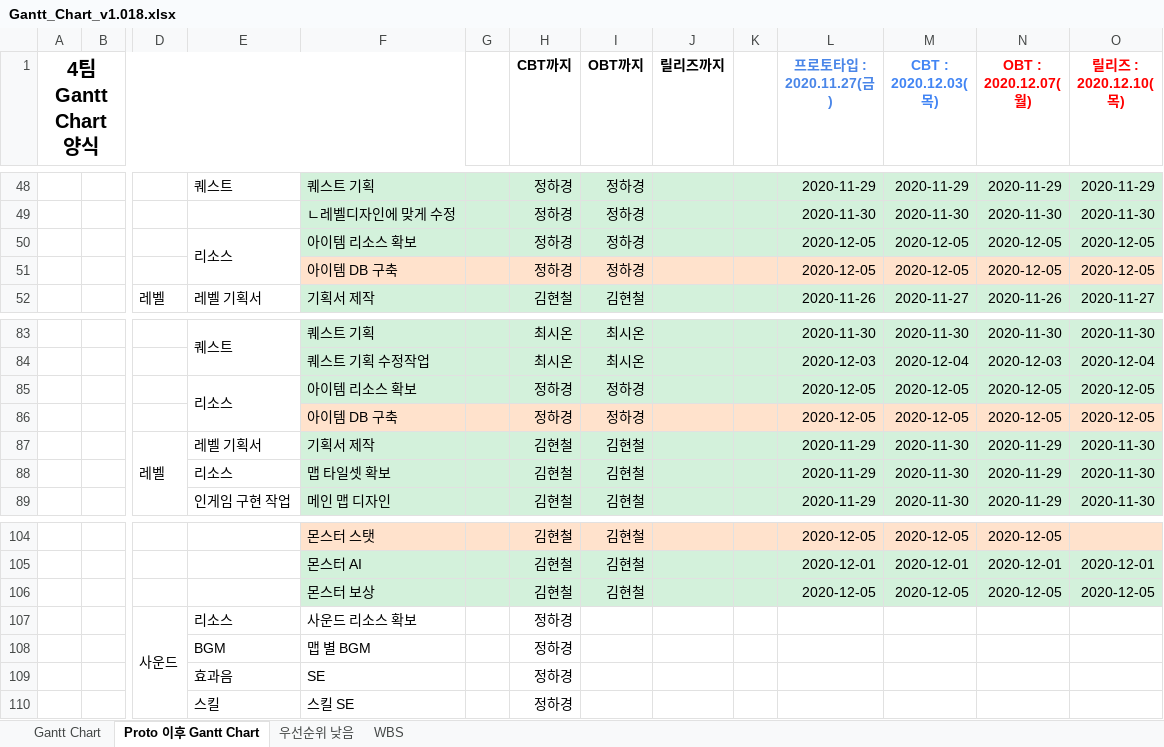
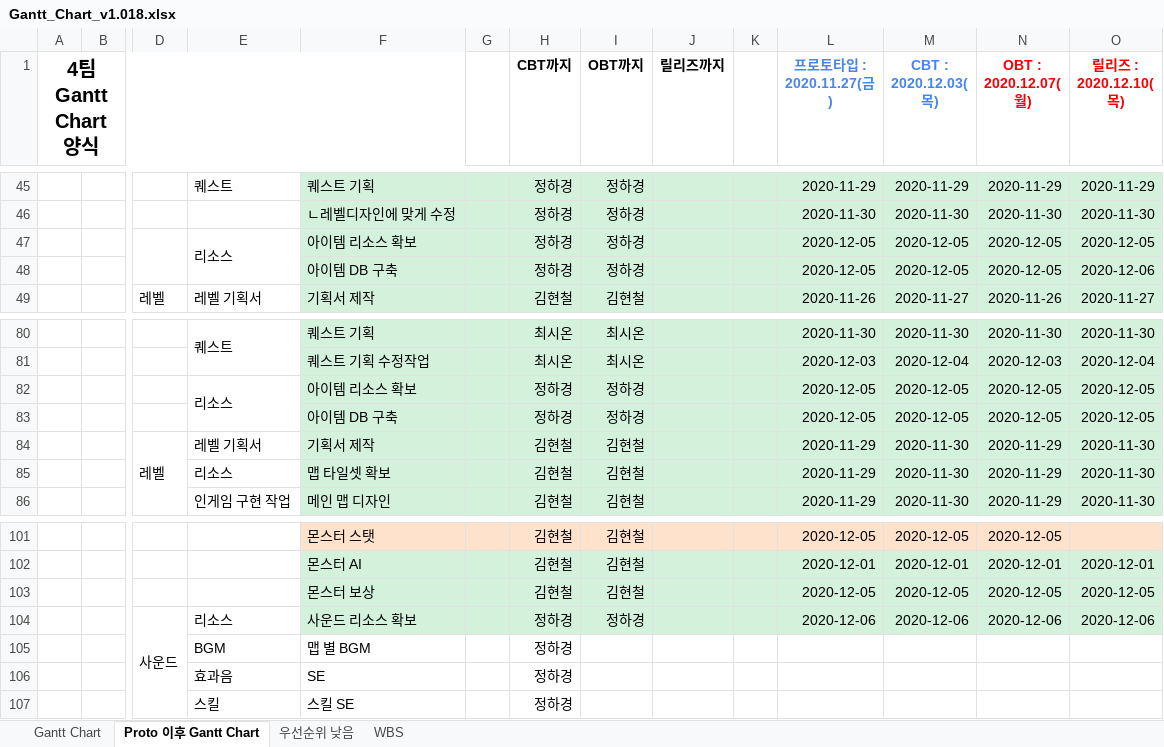
Before and after one commit to YDGYDGYDG/Yaho, an Excel workbook: Gantt_Chart_v1.018.xlsx, sheet Proto 이후 Gantt Chart, drawn as a sheet; only a part is shown, gaps mark what is left out; values as stored, in another font and other column widths than the file's, no borders; removed rows and columns are numbered as before the commit, all else as after; rows hold the shown columns only; the diff covers the shown part only; the diff names each change by its address in the sheet, - before the commit and + after, or states it on an @@ line.

```diff
--- a/Gantt_Chart_v1.018.xlsx (sheet Proto 이후 Gantt Chart)
+++ b/Gantt_Chart_v1.018.xlsx (sheet Proto 이후 Gantt Chart)
+D47:D48 merged
-F48:O48 fill: #FFE2CC
+F48:O48 fill: #D3F1DB
-O48 (릴리즈 : 2020.12.10(목)): 2020-12-05
+O48 (릴리즈 : 2020.12.10(목)): 2020-12-06
-F83:O83 fill: #FFE2CC
+F83:O83 fill: #D3F1DB
-row 107:  |  | 사운드 | 리소스 | 사운드 리소스 확보 |  | 정하경
+row 104:  |  | 사운드 | 리소스 | 사운드 리소스 확보 |  | 정하경 | 정하경 |  |  | 2020-12-06 | 2020-12-06 | 2020-12-06 | 2020-12-06
```
Also changed, not shown: 2 added rows, 35 removed rows, 14 edited cells, cell formats and merged cells elsewhere in this sheet, hidden cells.
